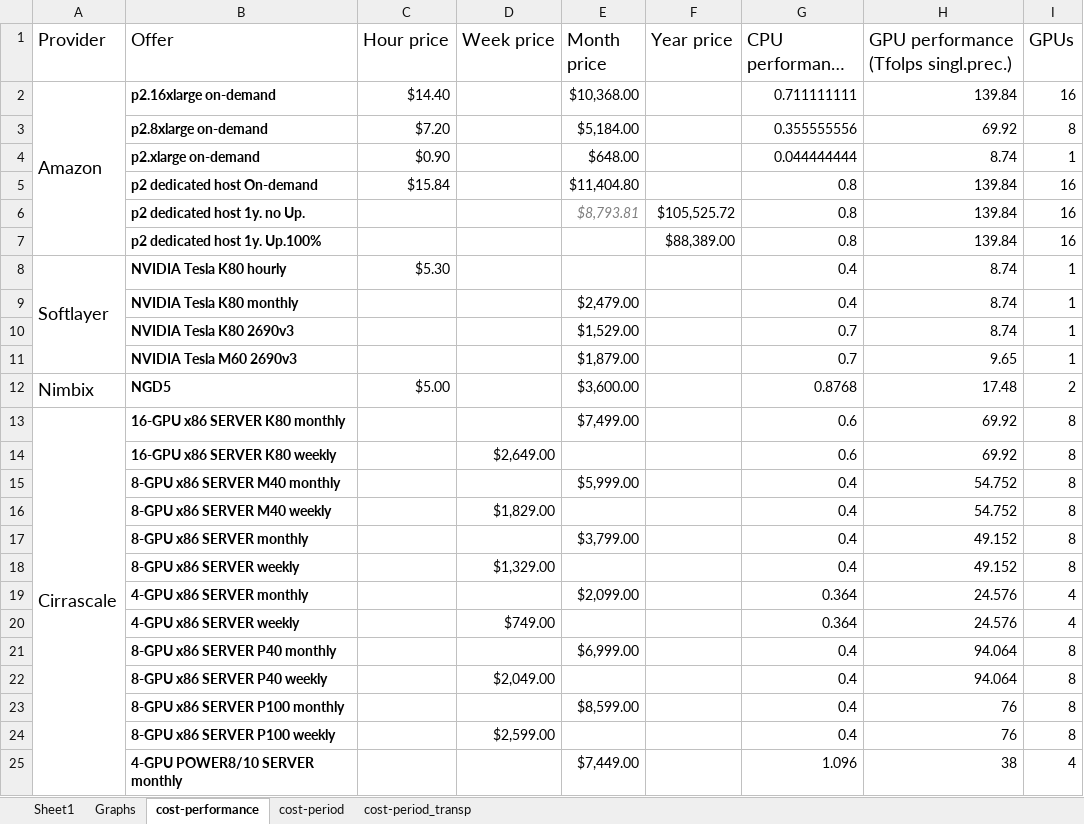
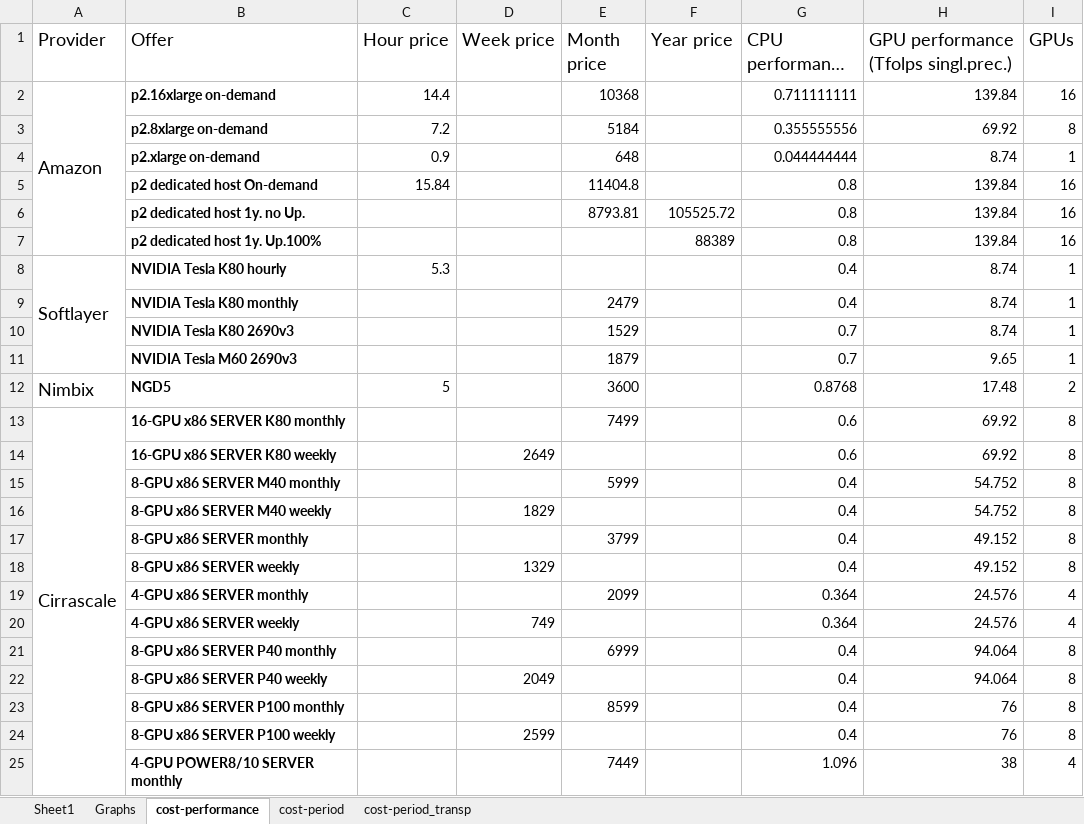
Before and after one commit to pyotr777/cloud_providers, an Excel workbook: Comparison table updated 3.xlsx, sheet cost-performance, drawn as a sheet; only a part is shown; long unchanged cells end in …; values as stored, in another font and other column widths than the file's, no borders; conditional formats not drawn; the diff covers the shown part only; the diff names each change by its address in the sheet, - before the commit and + after, or states it on an @@ line.

```diff
--- a/Comparison table updated 3.xlsx (sheet cost-performance)
+++ b/Comparison table updated 3.xlsx (sheet cost-performance)
-C2 (Hour price): $14.40
+C2 (Hour price): 14.4
-E2 (Month price): $10,368.00
+E2 (Month price): 10368
-C3 (Hour price): $7.20
+C3 (Hour price): 7.2
-E3 (Month price): $5,184.00
+E3 (Month price): 5184
-C4 (Hour price): $0.90
+C4 (Hour price): 0.9
-E4 (Month price): $648.00
+E4 (Month price): 648
-C5 (Hour price): $15.84
+C5 (Hour price): 15.84
-E5 (Month price): $11,404.80
+E5 (Month price): 11404.8
-E6 (Month price): $8,793.81
+E6 (Month price): 8793.81
@@ E6 italic: on → off, text colour: #7F7F7F → black @@
-F6 (Year price): $105,525.72
+F6 (Year price): 105525.72
-F7 (Year price): $88,389.00
+F7 (Year price): 88389
-C8 (Hour price): $5.30
+C8 (Hour price): 5.3
-E9 (Month price): $2,479.00
+E9 (Month price): 2479
-E10 (Month price): $1,529.00
+E10 (Month price): 1529
-E11 (Month price): $1,879.00
+E11 (Month price): 1879
-C12 (Hour price): $5.00
+C12 (Hour price): 5
-E12 (Month price): $3,600.00
+E12 (Month price): 3600
-E13 (Month price): $7,499.00
+E13 (Month price): 7499
-D14 (Week price): $2,649.00
+D14 (Week price): 2649
-E15 (Month price): $5,999.00
+E15 (Month price): 5999
-D16 (Week price): $1,829.00
+D16 (Week price): 1829
-E17 (Month price): $3,799.00
+E17 (Month price): 3799
-D18 (Week price): $1,329.00
+D18 (Week price): 1329
-E19 (Month price): $2,099.00
+E19 (Month price): 2099
-D20 (Week price): $749.00
+D20 (Week price): 749
-E21 (Month price): $6,999.00
+E21 (Month price): 6999
-D22 (Week price): $2,049.00
+D22 (Week price): 2049
-E23 (Month price): $8,599.00
+E23 (Month price): 8599
-D24 (Week price): $2,599.00
+D24 (Week price): 2599
-E25 (Month price): $7,449.00
+E25 (Month price): 7449
```
Also changed, not shown: 5 edited cells elsewhere in this sheet, charts or pictures, 4 other files.
